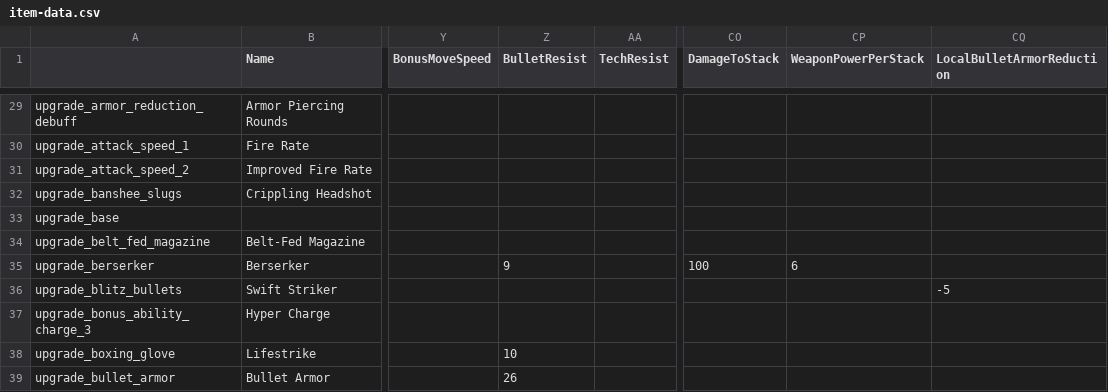
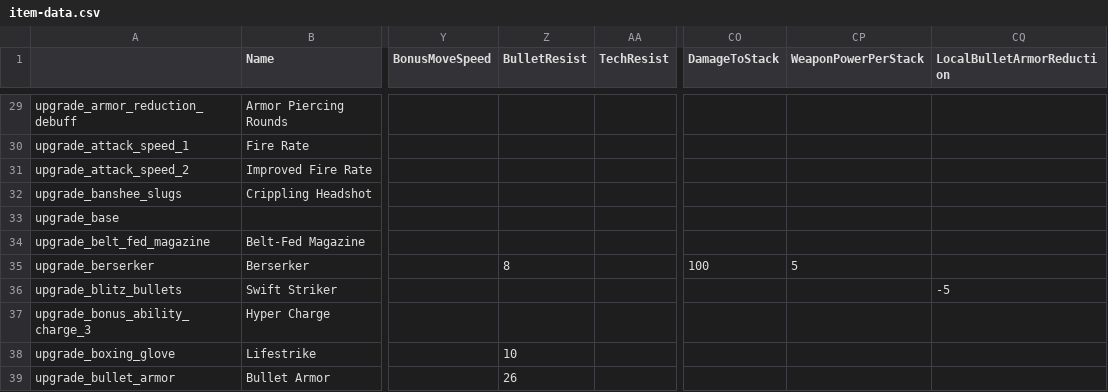
Before and after one commit to deadlock-wiki/deadlock-data, a CSV file: data/csv/item-data.csv, drawn as a sheet; only a part is shown, gaps mark what is left out; the diff covers the shown part only; the diff names each change by its address in the sheet, - before the commit and + after, or states it on an @@ line.

```diff
--- a/data/csv/item-data.csv
+++ b/data/csv/item-data.csv
-Z35 (BulletResist): 9
+Z35 (BulletResist): 8
-CP35 (WeaponPowerPerStack): 6
+CP35 (WeaponPowerPerStack): 5
```
Also changed, not shown: 6 edited cells elsewhere in this file, data/csv/hero-data.csv, 17 other files.
